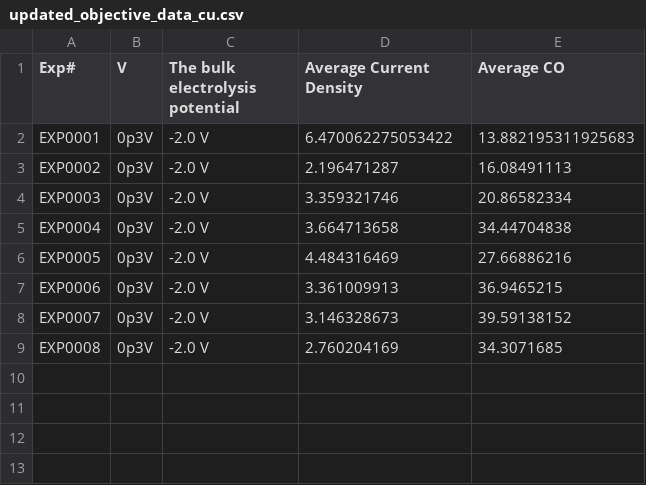
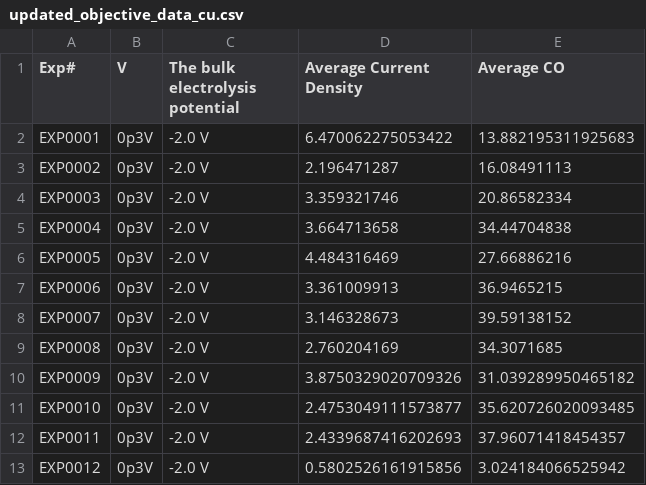
Before and after one commit to ann2588/Autonomous-Explorer, a CSV file: Closed_Loop_Platform/updated_objective_data_cu.csv, drawn as a sheet.

```diff
--- a/Closed_Loop_Platform/updated_objective_data_cu.csv
+++ b/Closed_Loop_Platform/updated_objective_data_cu.csv
@@ -9 +9,5 @@ EXP0007,0p3V,-2.0 V,3.146328673,39.59138152
 EXP0008,0p3V,-2.0 V,2.760204169,34.3071685
+EXP0009,0p3V,-2.0 V,3.8750329020709326,31.039289950465182
+EXP0010,0p3V,-2.0 V,2.4753049111573877,35.620726020093485
+EXP0011,0p3V,-2.0 V,2.4339687416202693,37.96071418454357
+EXP0012,0p3V,-2.0 V,0.5802526161915856,3.024184066525942
```
Also changed, not shown: Closed_Loop_Platform/experimental_conditions_cu.csv, 1 other file.
